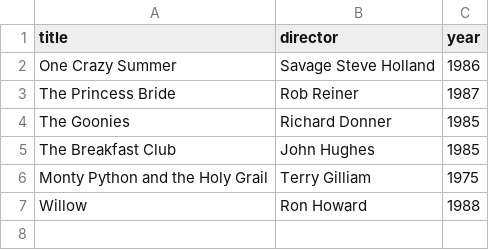
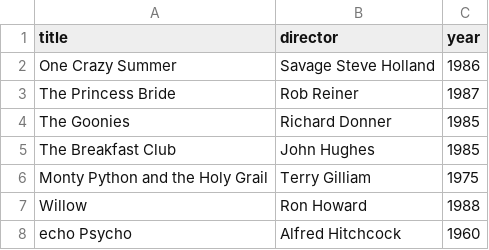
Before and after one commit to mustachemetro/webflyx, a CSV file: classics.csv, drawn as a sheet.

Commit message:
L: Added Pyscho to classics.csv

```diff
--- a/classics.csv
+++ b/classics.csv
@@ -7 +7,2 @@ Monty Python and the Holy Grail, Terry Gilliam, 1975
 Willow, Ron Howard, 1988
+echo Psycho, Alfred Hitchcock, 1960
```
